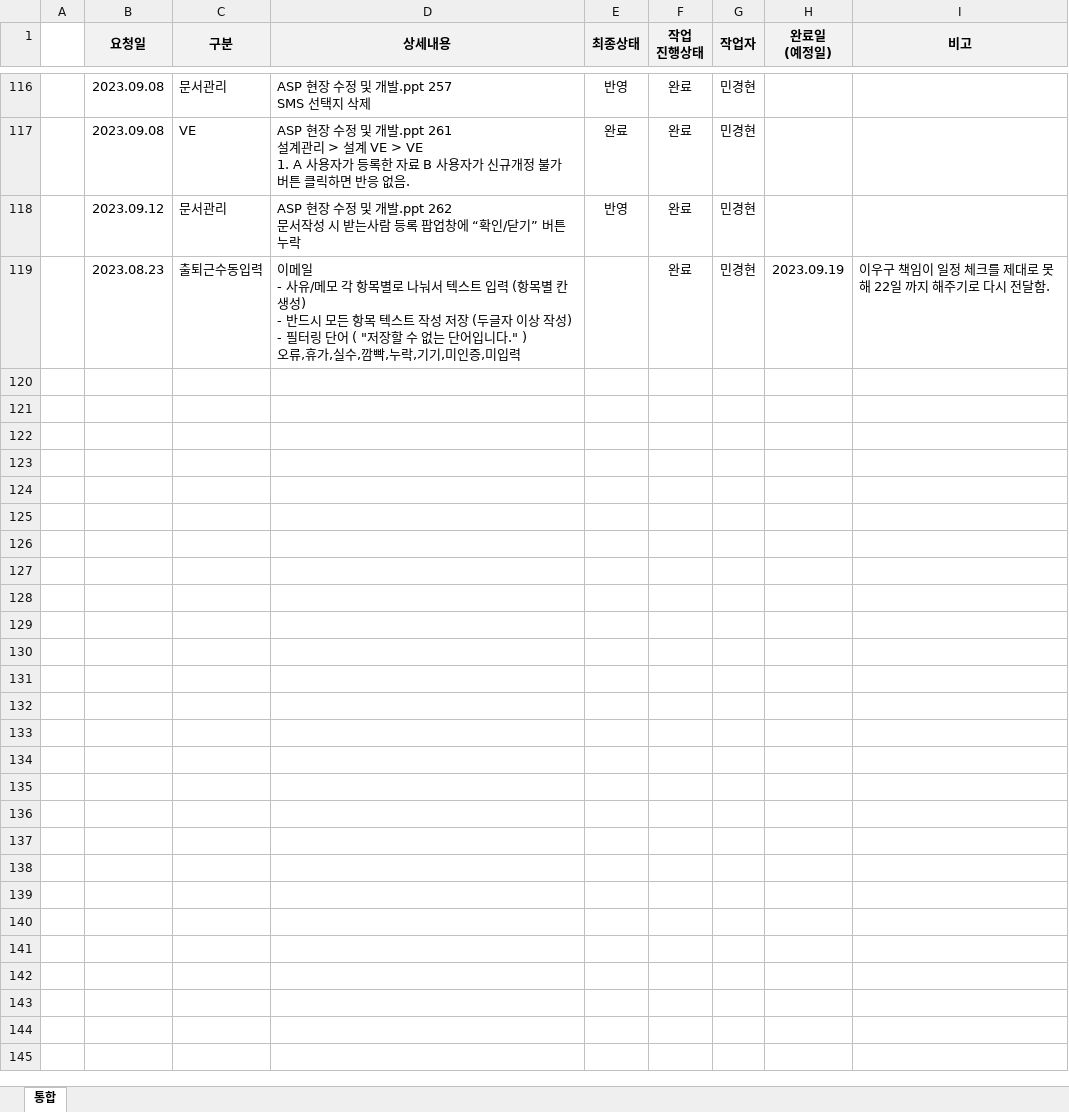
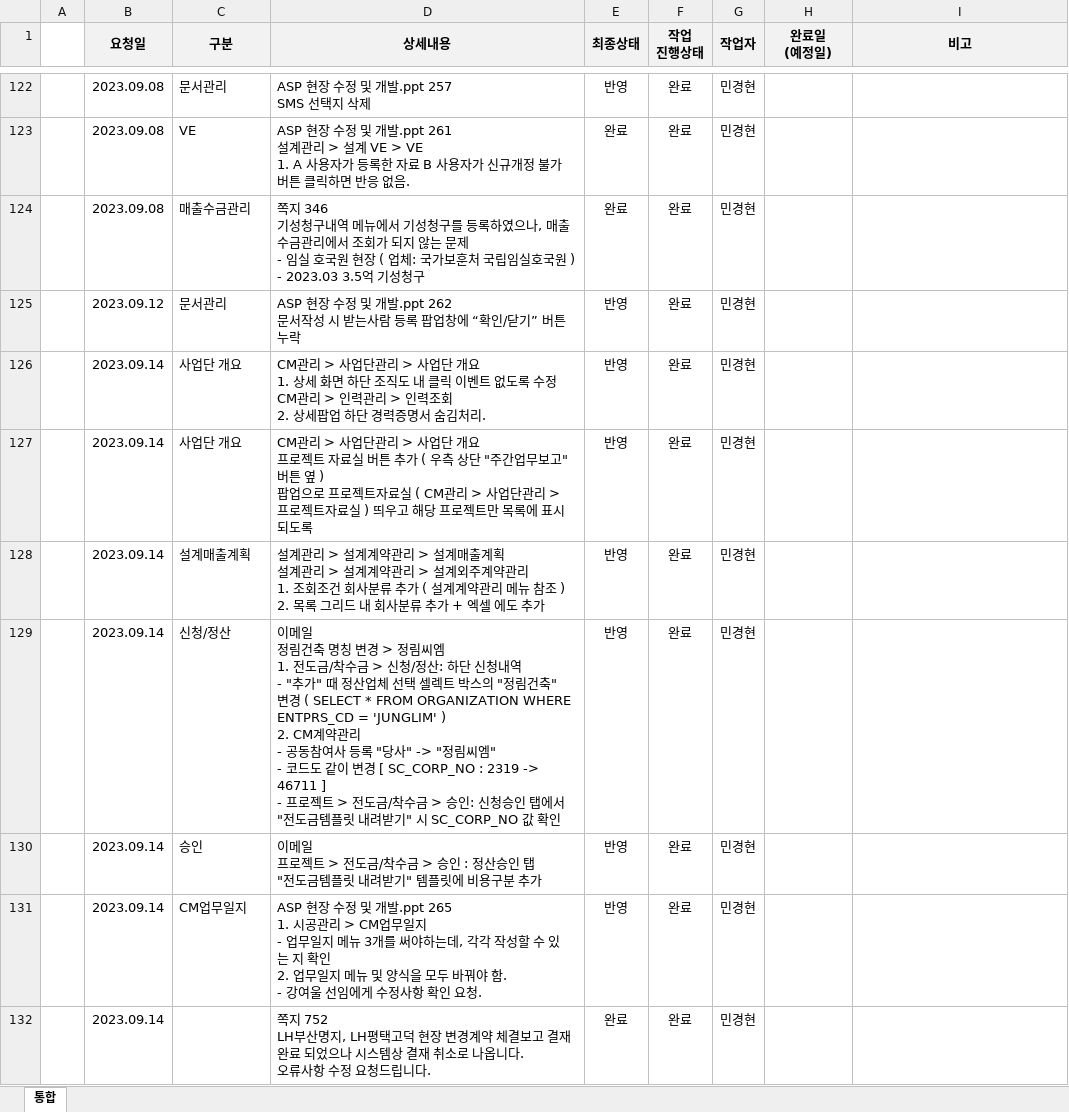
Before and after one commit to MinGyeongHyeon/mgh, an Excel workbook: public/excel/SmProject.xlsx, sheet 통합, drawn as a sheet; only a part is shown, gaps mark what is left out; values as stored, in another font and other column widths than the file's, no borders; conditional formats not drawn; removed rows and columns are numbered as before the commit, all else as after; ↵ is a line break in a cell; the diff covers the shown part only; the diff names each change by its address in the sheet, - before the commit and + after, or states it on an @@ line.

```diff
--- a/public/excel/SmProject.xlsx (sheet 통합)
+++ b/public/excel/SmProject.xlsx (sheet 통합)
+row 124:  | 2023.09.08 | 매출수금관리 | 쪽지 346 ↵ 기성청구내역 메뉴에서 기성청구를 등록하였으나, 매출수금관리에서 조회가 되지 않는 문제 ↵ - 임실 호국원 현장 ( 업체: 국가보훈처 국립임실호국원 ) ↵ - 2023.03 3.5억 기성청구 | 완료 | 완료 | 민경현
-row 119:  | 2023.08.23 | 출퇴근수동입력 | 이메일 ↵ - 사유/메모 각 항목별로 나눠서 텍스트 입력 (항목별 칸 생성) ↵ - 반드시 모든 항목 텍스트 작성 저장 (두글자 이상 작성) ↵ - 필터링 단어 ( "저장할 수 없는 단어입니다." ) ↵ 오류,휴가,실수,깜빡,누락,기기,미인증,미입력 |  | 완료 | 민경현 | 2023.09.19 | 이우구 책임이 일정 체크를 제대로 못해 22일 까지 해주기로 다시 전달함.
+row 126:  | 2023.09.14 | 사업단 개요 | CM관리 > 사업단관리 > 사업단 개요 ↵ 1. 상세 화면 하단 조직도 내 클릭 이벤트 없도록 수정 ↵ CM관리 > 인력관리 > 인력조회 ↵ 2. 상세팝업 하단 경력증명서 숨김처리. | 반영 | 완료 | 민경현
+row 127:  | 2023.09.14 | 사업단 개요 | CM관리 > 사업단관리 > 사업단 개요 ↵ 프로젝트 자료실 버튼 추가 ( 우측 상단 "주간업무보고" 버튼 옆 ) ↵ 팝업으로 프로젝트자료실 ( CM관리 > 사업단관리 > 프로젝트자료실 ) 띄우고 해당 프로젝트만 목록에 표시되도록 | 반영 | 완료 | 민경현
+row 128:  | 2023.09.14 | 설계매출계획 | 설계관리 > 설계계약관리 > 설계매출계획 ↵ 설계관리 > 설계계약관리 > 설계외주계약관리 ↵ 1. 조회조건 회사분류 추가 ( 설계계약관리 메뉴 참조 ) ↵ 2. 목록 그리드 내 회사분류 추가 + 엑셀 에도 추가 | 반영 | 완료 | 민경현
+row 129:  | 2023.09.14 | 신청/정산 | 이메일 ↵ 정림건축 명칭 변경 > 정림씨엠 ↵ 1. 전도금/착수금 > 신청/정산: 하단 신청내역 ↵ - "추가" 때 정산업체 선택 셀렉트 박스의 "정림건축" 변경 ( SELECT * FROM ORGANIZATION WHERE ENTPRS_CD = 'JUNGLIM' ) ↵ 2. CM계약관리 ↵ - 공동참여사 등록 "당사" -> "정림씨엠" ↵ - 코드도 같이 변경 [ SC_CORP_NO : 2319 -> 46711 ] ↵ - 프로젝트 > 전도금/착수금 > 승인: 신청승인 탭에서 "전도금템플릿 내려받기" 시 SC_CORP_NO 값 확인 | 반영 | 완료 | 민경현
+row 130:  | 2023.09.14 | 승인 | 이메일 ↵ 프로젝트 > 전도금/착수금 > 승인 : 정산승인 탭 ↵ "전도금템플릿 내려받기" 템플릿에 비용구분 추가 | 반영 | 완료 | 민경현
+row 131:  | 2023.09.14 | CM업무일지 | ASP 현장 수정 및 개발.ppt 265 ↵ 1. 시공관리 > CM업무일지 ↵ - 업무일지 메뉴 3개를 써야하는데, 각각 작성할 수 있는 지 확인 ↵ 2. 업무일지 메뉴 및 양식을 모두 바꿔야 함. ↵ - 강여울 선임에게 수정사항 확인 요청. | 반영 | 완료 | 민경현
+row 132:  | 2023.09.14 |  | 쪽지 752 ↵ LH부산명지, LH평택고덕 현장 변경계약 체결보고 결재완료 되었으나 시스템상 결재 취소로 나옵니다. ↵ 오류사항 수정 요청드립니다. | 완료 | 완료 | 민경현
```
Also changed, not shown: 57 added rows and 6 edited cells elsewhere in this sheet, 3 other files.
